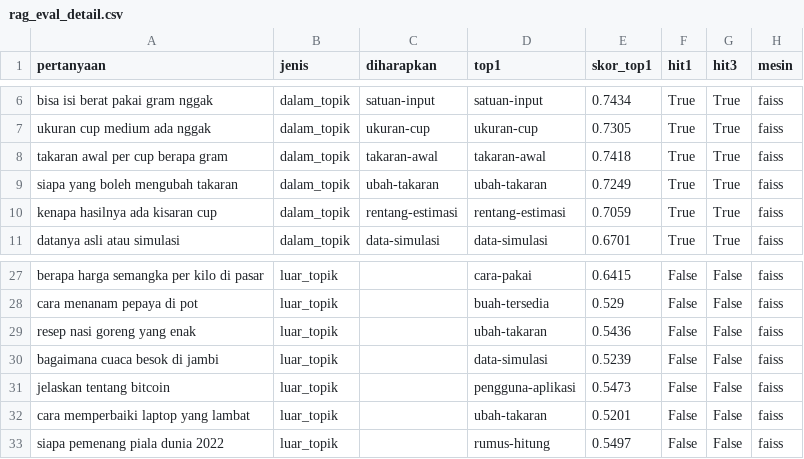
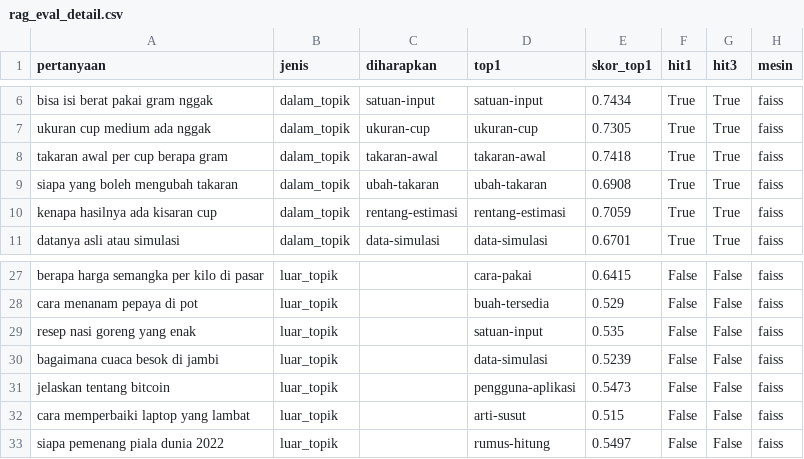
Before and after one commit to GeraldoAugusta/sejuzz-capstone, a CSV file: ai-services/ml/output/rag_eval_detail.csv, drawn as a sheet; only a part is shown, gaps mark what is left out.

```diff
--- a/ai-services/ml/output/rag_eval_detail.csv
+++ b/ai-services/ml/output/rag_eval_detail.csv
@@ -8,3 +8,3 @@ ukuran cup medium ada nggak,dalam_topik,ukuran-cup,ukuran-cup,0.7305,True,True,f
 takaran awal per cup berapa gram,dalam_topik,takaran-awal,takaran-awal,0.7418,True,True,faiss
-siapa yang boleh mengubah takaran,dalam_topik,ubah-takaran,ubah-takaran,0.7249,True,True,faiss
+siapa yang boleh mengubah takaran,dalam_topik,ubah-takaran,ubah-takaran,0.6908,True,True,faiss
 kenapa hasilnya ada kisaran cup,dalam_topik,rentang-estimasi,rentang-estimasi,0.7059,True,True,faiss
@@ -28,6 +28,6 @@ berapa harga semangka per kilo di pasar,luar_topik,,cara-pakai,0.6415,False,Fals
 cara menanam pepaya di pot,luar_topik,,buah-tersedia,0.529,False,False,faiss
-resep nasi goreng yang enak,luar_topik,,ubah-takaran,0.5436,False,False,faiss
+resep nasi goreng yang enak,luar_topik,,satuan-input,0.535,False,False,faiss
 bagaimana cuaca besok di jambi,luar_topik,,data-simulasi,0.5239,False,False,faiss
 jelaskan tentang bitcoin,luar_topik,,pengguna-aplikasi,0.5473,False,False,faiss
-cara memperbaiki laptop yang lambat,luar_topik,,ubah-takaran,0.5201,False,False,faiss
+cara memperbaiki laptop yang lambat,luar_topik,,arti-susut,0.515,False,False,faiss
 siapa pemenang piala dunia 2022,luar_topik,,rumus-hitung,0.5497,False,False,faiss
```
Also changed, not shown: 4 other files.
